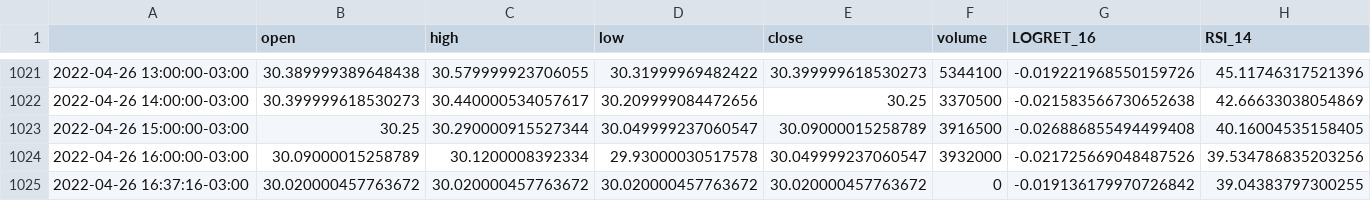
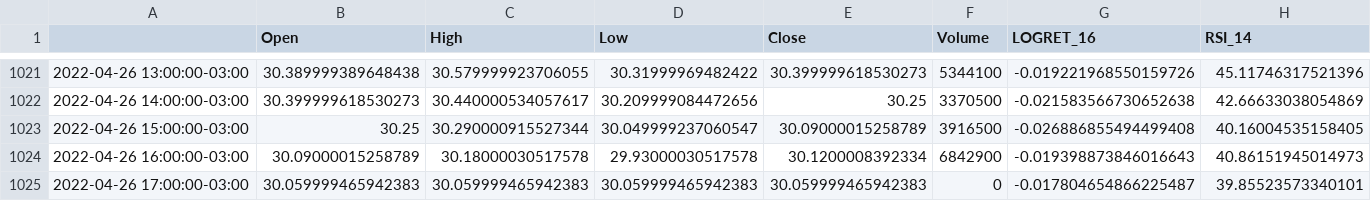
Before and after one commit to mso13/Mestrado_PPGI, a CSV file: data/testing/evaluation.csv, drawn as a sheet; only a part is shown, gaps mark what is left out; removed rows and columns are numbered as before the commit, all else as after; rows hold the shown columns only; the diff covers the shown part only; the diff names each change by its address in the sheet, - before the commit and + after, or states it on an @@ line.

```diff
--- a/data/testing/evaluation.csv
+++ b/data/testing/evaluation.csv
-B1: open
+B1: Open
-C1: high
+C1: High
-D1: low
+D1: Low
-E1: close
+E1: Close
-F1: volume
+F1: Volume
-C1024 (High): 30.1200008392334
+C1024 (High): 30.18000030517578
-E1024 (Close): 30.049999237060547
+E1024 (Close): 30.1200008392334
-F1024 (Volume): 3932000
+F1024 (Volume): 6842900
-G1024 (LOGRET_16): -0.021725669048487526
+G1024 (LOGRET_16): -0.019398873846016643
-H1024 (RSI_14): 39.534786835203256
+H1024 (RSI_14): 40.86151945014973
-row 1025: 2022-04-26 16:37:16-03:00 | 30.020000457763672 | 30.020000457763672 | 30.020000457763672 | 30.020000457763672 | 0 | -0.019136179970726842 | 39.04383797300255
+row 1025: 2022-04-26 17:00:00-03:00 | 30.059999465942383 | 30.059999465942383 | 30.059999465942383 | 30.059999465942383 | 0 | -0.017804654866225487 | 39.85523573340101
```
Also changed, not shown: 3 edited cells elsewhere in this file, data/testing/training.csv, 1 other file.
